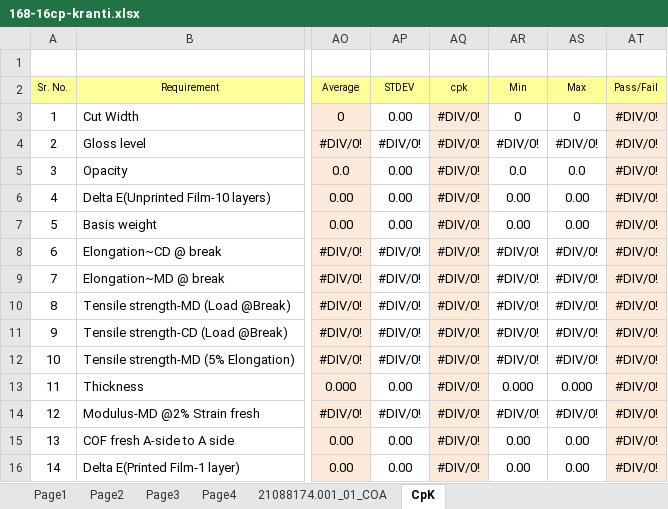
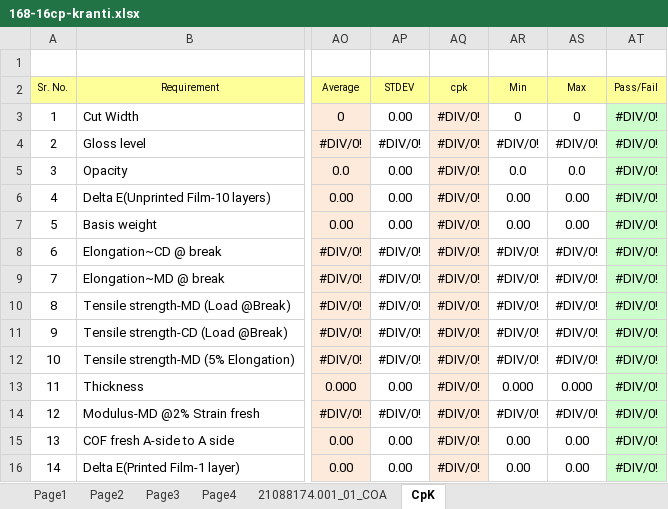
Before and after one commit to dev-vision-ai/SwansonIndiaPortal, an Excel workbook: backend/templates/168-16cp-kranti.xlsx, sheet CpK, drawn as a sheet; only a part is shown, gaps mark what is left out; values as stored, in another font and other column widths than the file's, no borders; charts and pictures and conditional formats not drawn; the diff names each change by its address in the sheet, - before the commit and + after, or states it on an @@ line.

Commit message:
APE-168(16)CP(KRANTI) - Template Updated - 11:25

```diff
--- a/backend/templates/168-16cp-kranti.xlsx (sheet CpK)
+++ b/backend/templates/168-16cp-kranti.xlsx (sheet CpK)
-AT3:AT16 fill: #FDEADA
+AT3:AT16 fill: #CCFFCC
```
